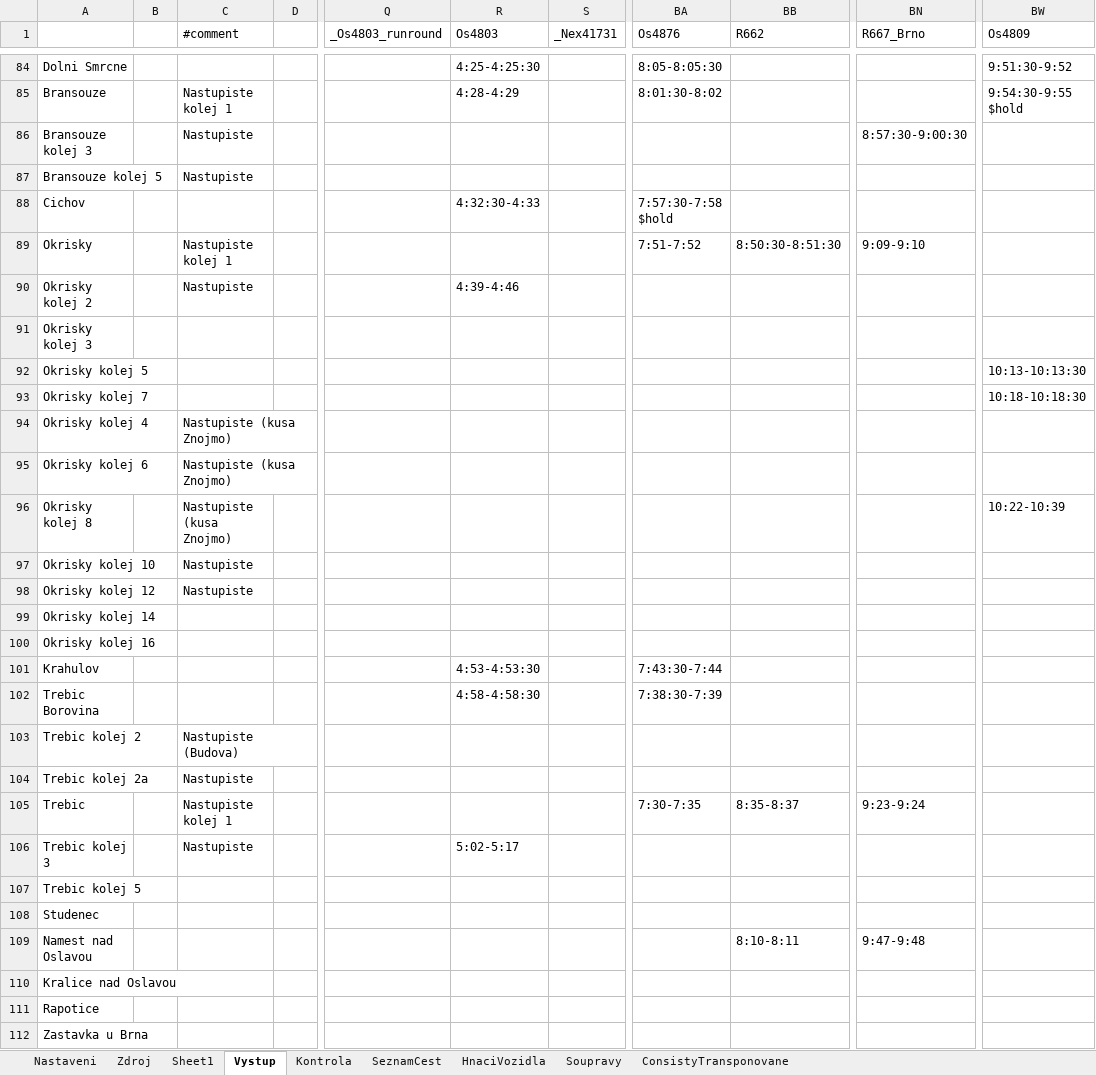
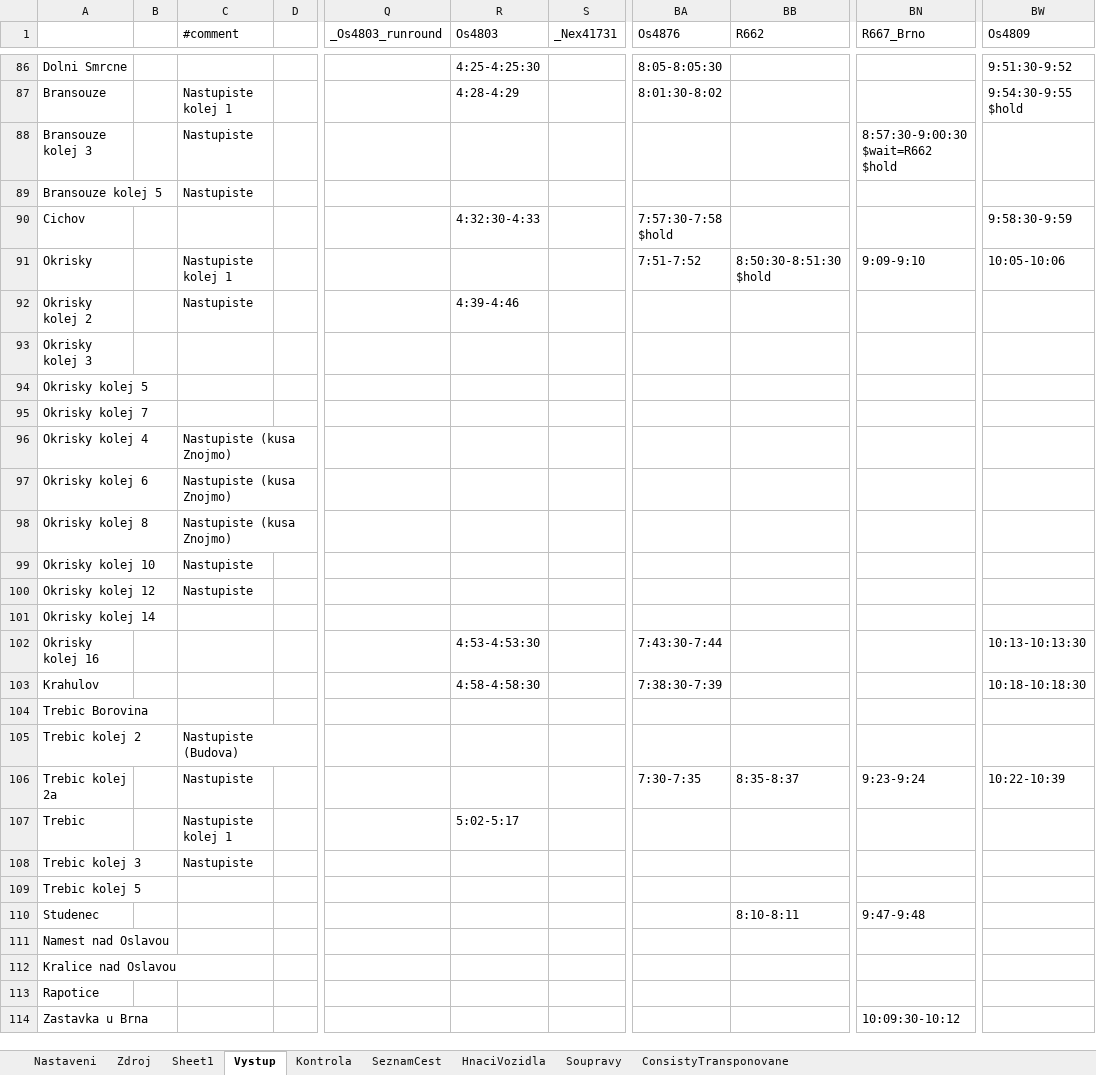
Before and after one commit to matejpacha/or_timetables, an Excel workbook: Trat225/ROUTES/Breclav - Praha/Activities/Openrails/Jihlava-HavlBrod_2005.timetable-or.xlsm, sheet Vystup, drawn as a sheet; only a part is shown, gaps mark what is left out; values as stored, in another font and other column widths than the file's, no borders; removed rows and columns are numbered as before the commit, all else as after; rows hold the shown columns only; the diff covers the shown part only; the diff names each change by its address in the sheet, - before the commit and + after, or states it on an @@ line.

```diff
--- a/Trat225/ROUTES/Breclav - Praha/Activities/Openrails/Jihlava-HavlBrod_2005.timetable-or.xlsm (sheet Vystup)
+++ b/Trat225/ROUTES/Breclav - Praha/Activities/Openrails/Jihlava-HavlBrod_2005.timetable-or.xlsm (sheet Vystup)
-BN88 (R667_Brno): 8:57:30-9:00:30
+BN88 (R667_Brno): 8:57:30-9:00:30 $wait=R662 $hold
-BW90 (Os4809): (empty)
+BW90 (Os4809): 9:58:30-9:59
-BB91 (R662): 8:50:30-8:51:30
+BB91 (R662): 8:50:30-8:51:30 $hold
-BW91 (Os4809): (empty)
+BW91 (Os4809): 10:05-10:06
-BW94 (Os4809): 10:13-10:13:30
+BW94 (Os4809): (empty)
-BW95 (Os4809): 10:18-10:18:30
+BW95 (Os4809): (empty)
-BW98 (Os4809): 10:22-10:39
+BW98 (Os4809): (empty)
-row 100: Okrisky kolej 16
+row 102: Okrisky kolej 16 |  |  |  |  | 4:53-4:53:30 |  | 7:43:30-7:44 |  |  | 10:13-10:13:30
-R103 (Os4803): 4:53-4:53:30
+R103 (Os4803): 4:58-4:58:30
-BA103 (Os4876): 7:43:30-7:44
+BA103 (Os4876): 7:38:30-7:39
-BW103 (Os4809): (empty)
+BW103 (Os4809): 10:18-10:18:30
-R104 (Os4803): 4:58-4:58:30
+R104 (Os4803): (empty)
-BA104 (Os4876): 7:38:30-7:39
+BA104 (Os4876): (empty)
-row 104: Trebic kolej 2a |  | Nastupiste
-A106: Trebic
+A106: Trebic kolej 2a
-C106 (#comment): Nastupiste kolej 1
+C106 (#comment): Nastupiste
-BW106 (Os4809): (empty)
+BW106 (Os4809): 10:22-10:39
+row 107: Trebic |  | Nastupiste kolej 1 |  |  | 5:02-5:17
-R108 (Os4803): 5:02-5:17
+R108 (Os4803): (empty)
-row 108: Studenec
-A110: Namest nad Oslavou
+A110: Studenec
+row 111: Namest nad Oslavou
-BN114 (R667_Brno): (empty)
+BN114 (R667_Brno): 10:09:30-10:12
```
Also changed, not shown: 4 added rows, 2 removed rows and 15 edited cells elsewhere in this sheet, sheet Zdroj, sheet Kontrola, sheet ConsistyTransponovane, sheet SeznamCest, formulas that keep their value, 9 other files.
